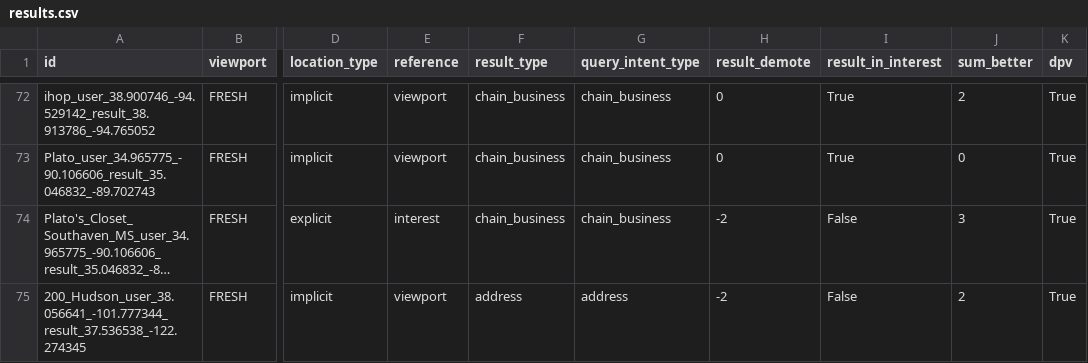
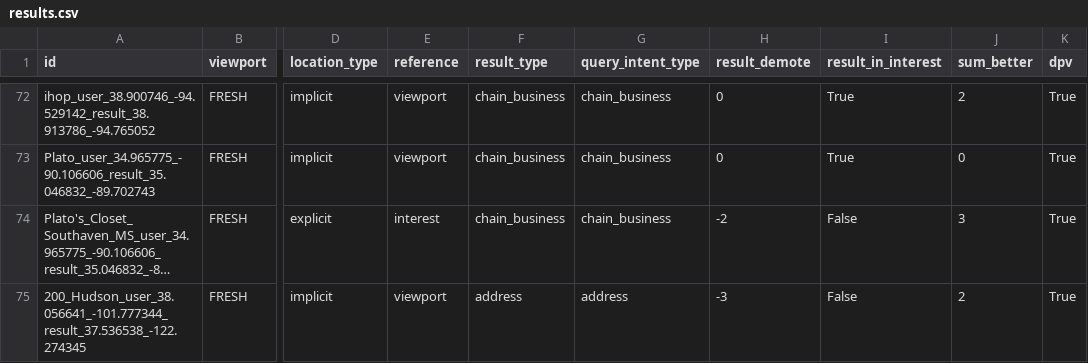
Before and after one commit to seblutzer/lutzer, a CSV file: results.csv, drawn as a sheet; only a part is shown, gaps mark what is left out; long unchanged cells end in …; the diff names each change by its address in the sheet, - before the commit and + after, or states it on an @@ line.

Commit message:
Upload database

```diff
--- a/results.csv
+++ b/results.csv
-H75 (result_demote): -2
+H75 (result_demote): -3
```
